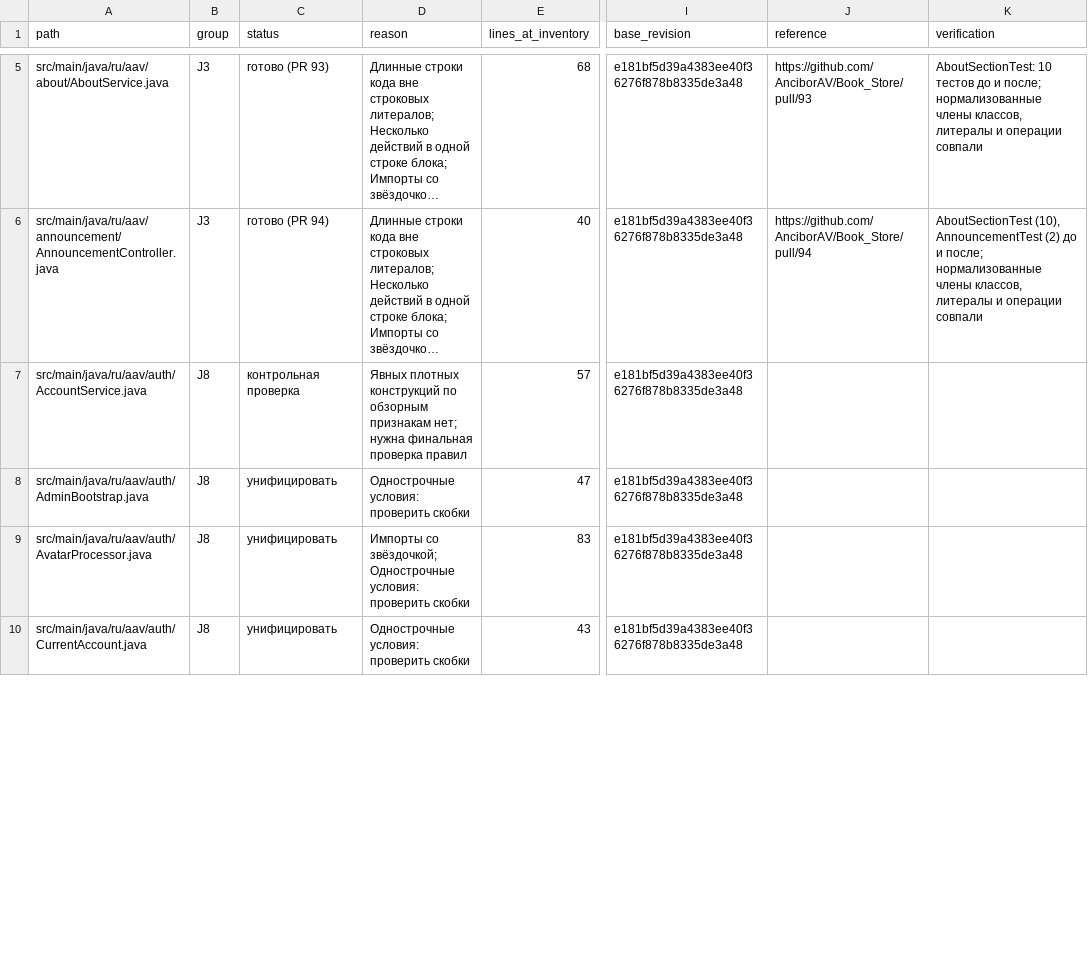
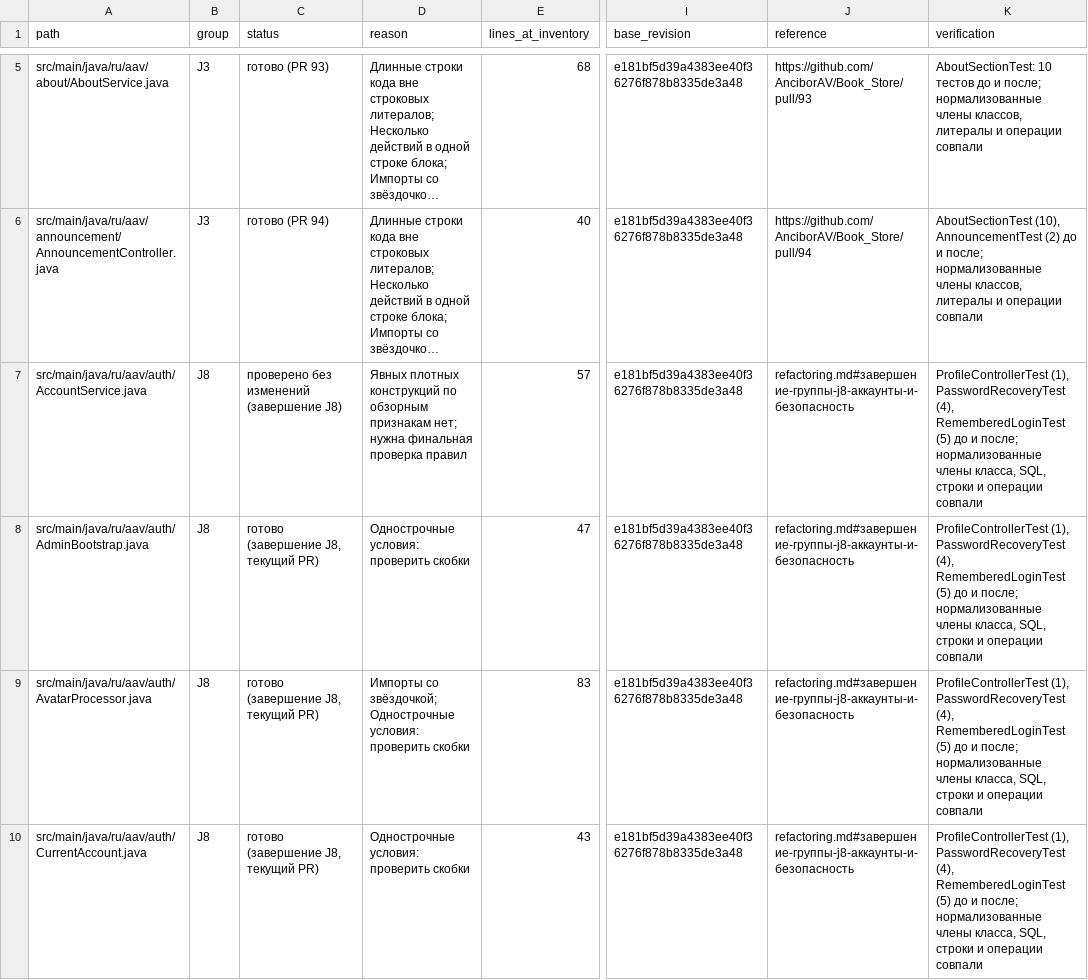
Before and after one commit to AnciborAV/Book_Store, a CSV file: docs/refactoring-inventory.csv, drawn as a sheet; only a part is shown, gaps mark what is left out; long unchanged cells end in …; the diff covers the shown part only; the diff names each change by its address in the sheet, - before the commit and + after, or states it on an @@ line.

```diff
--- a/docs/refactoring-inventory.csv
+++ b/docs/refactoring-inventory.csv
-C7 (status): контрольная проверка
+C7 (status): проверено без изменений (завершение J8)
-J7:J10 (reference): (empty)
+J7:J10 (reference): refactoring.md#завершение-группы-j8-аккаунты-и-безопасность
-K7:K10 (verification): (empty)
+K7:K10 (verification): ProfileControllerTest (1), PasswordRecoveryTest (4), RememberedLoginTest (5) до и после; нормализованные члены класса, SQL, строки и операции совпали
-C8:C10 (status): унифицировать
+C8:C10 (status): готово (завершение J8, текущий PR)
```
Also changed, not shown: 43 edited cells elsewhere in this file, 12 other files.
